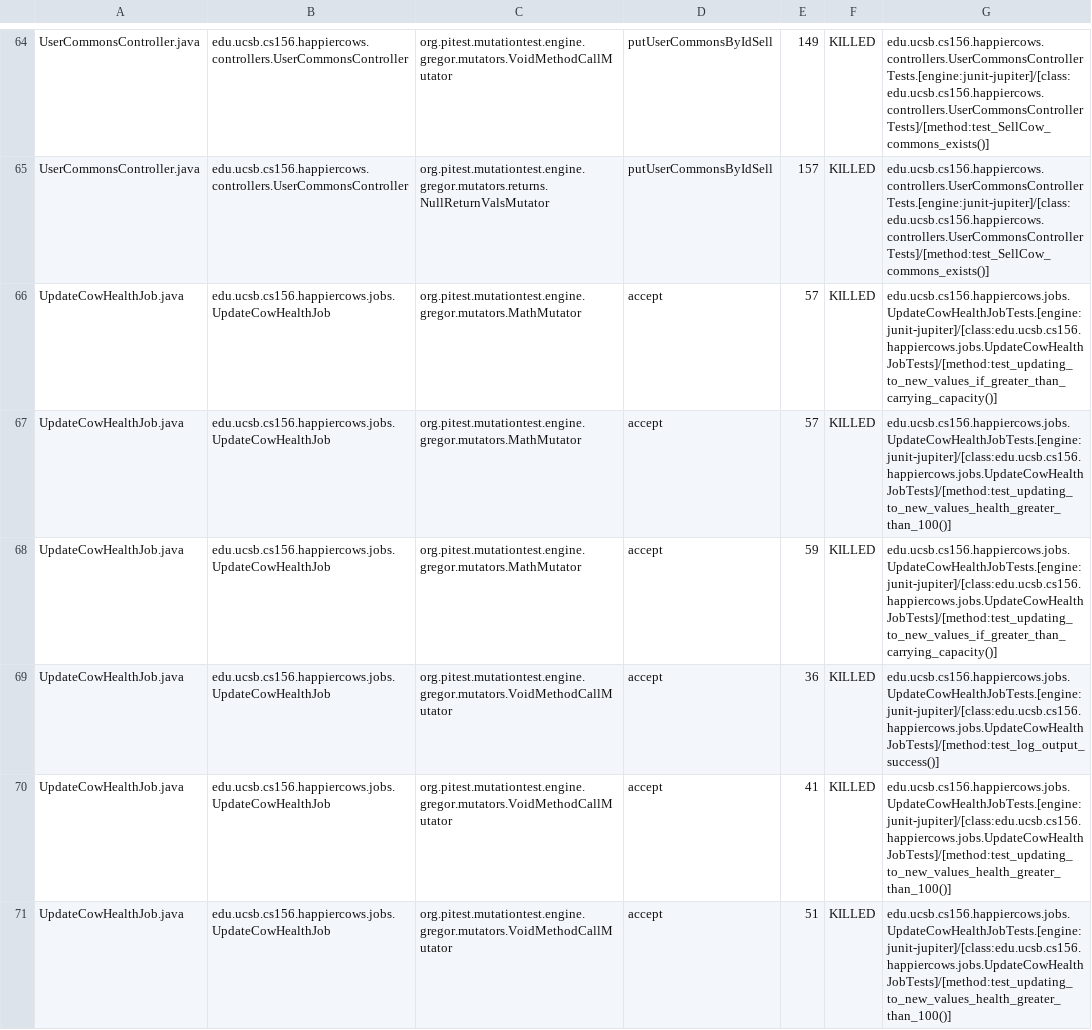
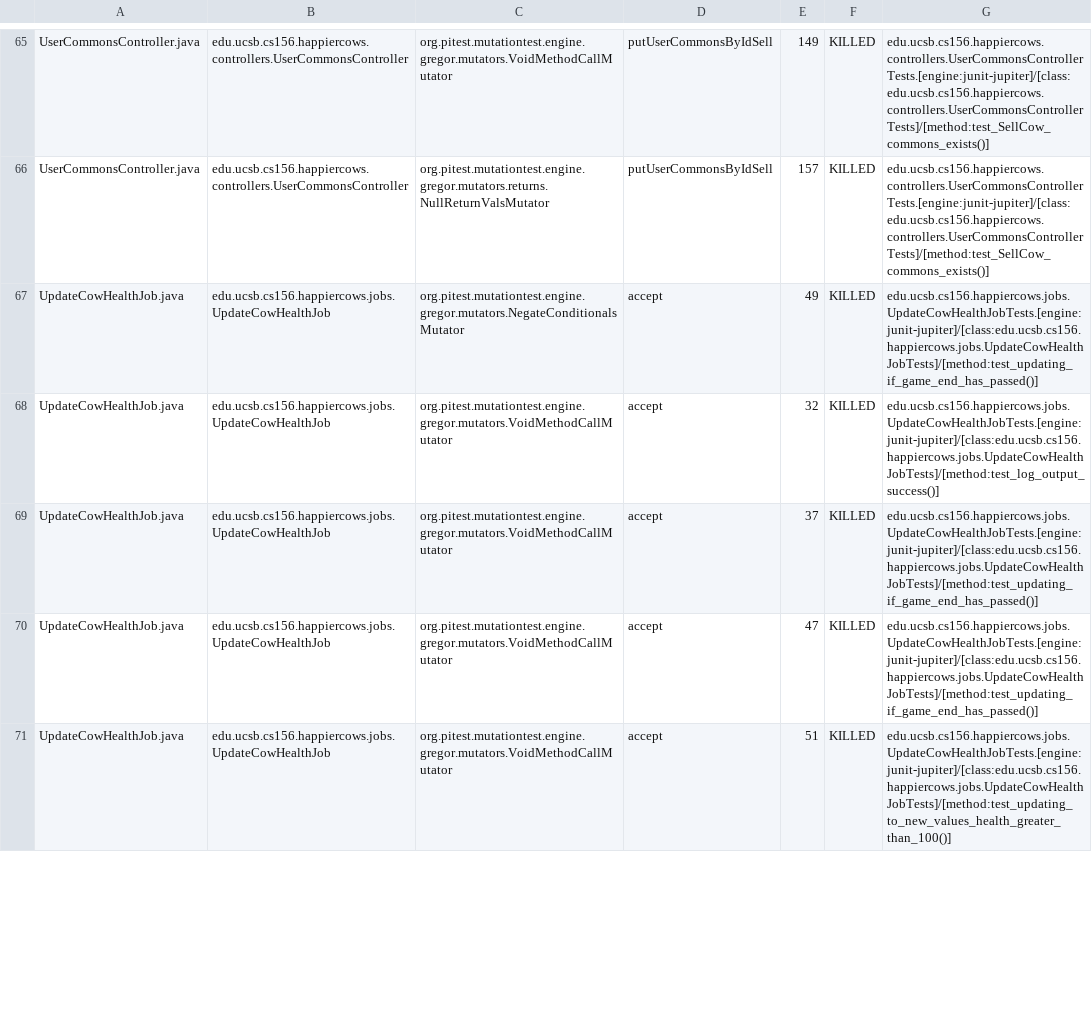
Before and after one commit to ucsb-cs156-s23/proj-happycows-s23-6pm-3, a CSV file: pitest/mutations.csv, drawn as a sheet; only a part is shown, gaps mark what is left out; the diff covers the shown part only.

Commit message:
Deploying to gh-pages from @ ucsb-cs156-s23/proj-happycows-s23-6pm-3@259e1c3ab9eba9b2955cb3131e2083e6662121ab 🚀

```diff
--- a/pitest/mutations.csv
+++ b/pitest/mutations.csv
@@ -65,7 +66,6 @@ UserCommonsController.java,edu.ucsb.cs156.happiercows.controllers.UserCommonsCon
 UserCommonsController.java,edu.ucsb.cs156.happiercows.controllers.UserCommonsController,org.pitest.mutationtest.engine.gregor.mutators.returns.NullReturnValsMutator,putUserCommonsByIdSell,157,KILLED,edu.ucsb.cs156.happiercows.controllers.UserCommonsControllerTests.[engine:junit-jupiter]/[class:edu.ucsb.cs156.happiercows.controllers.UserCommonsControllerTests]/[method:test_SellCow_commons_exists()]
-UpdateCowHealthJob.java,edu.ucsb.cs156.happiercows.jobs.UpdateCowHealthJob,org.pitest.mutationtest.engine.gregor.mutators.MathMutator,accept,57,KILLED,edu.ucsb.cs156.happiercows.jobs.UpdateCowHealthJobTests.[engine:junit-jupiter]/[class:edu.ucsb.cs156.happiercows.jobs.UpdateCowHealthJobTests]/[method:test_updating_to_new_values_if_greater_than_carrying_capacity()]
-UpdateCowHealthJob.java,edu.ucsb.cs156.happiercows.jobs.UpdateCowHealthJob,org.pitest.mutationtest.engine.gregor.mutators.MathMutator,accept,57,KILLED,edu.ucsb.cs156.happiercows.jobs.UpdateCowHealthJobTests.[engine:junit-jupiter]/[class:edu.ucsb.cs156.happiercows.jobs.UpdateCowHealthJobTests]/[method:test_updating_to_new_values_health_greater_than_100()]
-UpdateCowHealthJob.java,edu.ucsb.cs156.happiercows.jobs.UpdateCowHealthJob,org.pitest.mutationtest.engine.gregor.mutators.MathMutator,accept,59,KILLED,edu.ucsb.cs156.happiercows.jobs.UpdateCowHealthJobTests.[engine:junit-jupiter]/[class:edu.ucsb.cs156.happiercows.jobs.UpdateCowHealthJobTests]/[method:test_updating_to_new_values_if_greater_than_carrying_capacity()]
-UpdateCowHealthJob.java,edu.ucsb.cs156.happiercows.jobs.UpdateCowHealthJob,org.pitest.mutationtest.engine.gregor.mutators.VoidMethodCallMutator,accept,36,KILLED,edu.ucsb.cs156.happiercows.jobs.UpdateCowHealthJobTests.[engine:junit-jupiter]/[class:edu.ucsb.cs156.happiercows.jobs.UpdateCowHealthJobTests]/[method:test_log_output_success()]
-UpdateCowHealthJob.java,edu.ucsb.cs156.happiercows.jobs.UpdateCowHealthJob,org.pitest.mutationtest.engine.gregor.mutators.VoidMethodCallMutator,accept,41,KILLED,edu.ucsb.cs156.happiercows.jobs.UpdateCowHealthJobTests.[engine:junit-jupiter]/[class:edu.ucsb.cs156.happiercows.jobs.UpdateCowHealthJobTests]/[method:test_updating_to_new_values_health_greater_than_100()]
+UpdateCowHealthJob.java,edu.ucsb.cs156.happiercows.jobs.UpdateCowHealthJob,org.pitest.mutationtest.engine.gregor.mutators.NegateConditionalsMutator,accept,49,KILLED,edu.ucsb.cs156.happiercows.jobs.UpdateCowHealthJobTests.[engine:junit-jupiter]/[class:edu.ucsb.cs156.happiercows.jobs.UpdateCowHealthJobTests]/[method:test_updating_if_game_end_has_passed()]
+UpdateCowHealthJob.java,edu.ucsb.cs156.happiercows.jobs.UpdateCowHealthJob,org.pitest.mutationtest.engine.gregor.mutators.VoidMethodCallMutator,accept,32,KILLED,edu.ucsb.cs156.happiercows.jobs.UpdateCowHealthJobTests.[engine:junit-jupiter]/[class:edu.ucsb.cs156.happiercows.jobs.UpdateCowHealthJobTests]/[method:test_log_output_success()]
+UpdateCowHealthJob.java,edu.ucsb.cs156.happiercows.jobs.UpdateCowHealthJob,org.pitest.mutationtest.engine.gregor.mutators.VoidMethodCallMutator,accept,37,KILLED,edu.ucsb.cs156.happiercows.jobs.UpdateCowHealthJobTests.[engine:junit-jupiter]/[class:edu.ucsb.cs156.happiercows.jobs.UpdateCowHealthJobTests]/[method:test_updating_if_game_end_has_passed()]
+UpdateCowHealthJob.java,edu.ucsb.cs156.happiercows.jobs.UpdateCowHealthJob,org.pitest.mutationtest.engine.gregor.mutators.VoidMethodCallMutator,accept,47,KILLED,edu.ucsb.cs156.happiercows.jobs.UpdateCowHealthJobTests.[engine:junit-jupiter]/[class:edu.ucsb.cs156.happiercows.jobs.UpdateCowHealthJobTests]/[method:test_updating_if_game_end_has_passed()]
 UpdateCowHealthJob.java,edu.ucsb.cs156.happiercows.jobs.UpdateCowHealthJob,org.pitest.mutationtest.engine.gregor.mutators.VoidMethodCallMutator,accept,51,KILLED,edu.ucsb.cs156.happiercows.jobs.UpdateCowHealthJobTests.[engine:junit-jupiter]/[class:edu.ucsb.cs156.happiercows.jobs.UpdateCowHealthJobTests]/[method:test_updating_to_new_values_health_greater_than_100()]
```
Also changed, not shown: 10 added rows, 3 removed rows and 70 edited cells elsewhere in this file, 29 other files.
